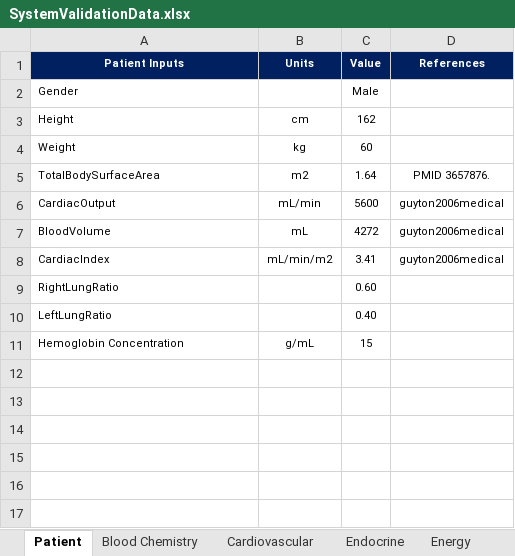
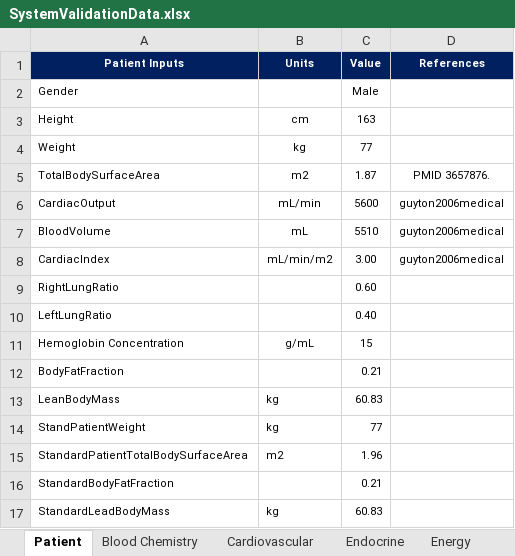
Before and after one commit to shawnhuyiwen/pulse, an Excel workbook: data/human/adult/validation/SystemValidationData.xlsx, sheet Patient, drawn as a sheet; values as stored, in another font and other column widths than the file's, no borders; the diff names each change by its address in the sheet, - before the commit and + after, or states it on an @@ line.

```diff
--- a/data/human/adult/validation/SystemValidationData.xlsx (sheet Patient)
+++ b/data/human/adult/validation/SystemValidationData.xlsx (sheet Patient)
-C3 (Value): 162
+C3 (Value): 163
-C4 (Value): 60
+C4 (Value): 77
-C5 (Value): 1.64
+C5 (Value): 1.87
-C7 (Value): 4272
+C7 (Value): 5510
-C8 (Value): 3.41
+C8 (Value): 3.00
+row 12: BodyFatFraction |  | 0.21
+row 13: LeanBodyMass | kg | 60.83
+row 14: StandPatientWeight | kg | 77
+row 15: StandardPatientTotalBodySurfaceArea | m2 | 1.96
+row 16: StandardBodyFatFraction |  | 0.21
+row 17: StandardLeadBodyMass | kg | 60.83
```
Also changed, not shown: sheet Tissue, sheet Cardiovascular, sheet Blood Chemistry, formulas that keep their value, 1 other file.
